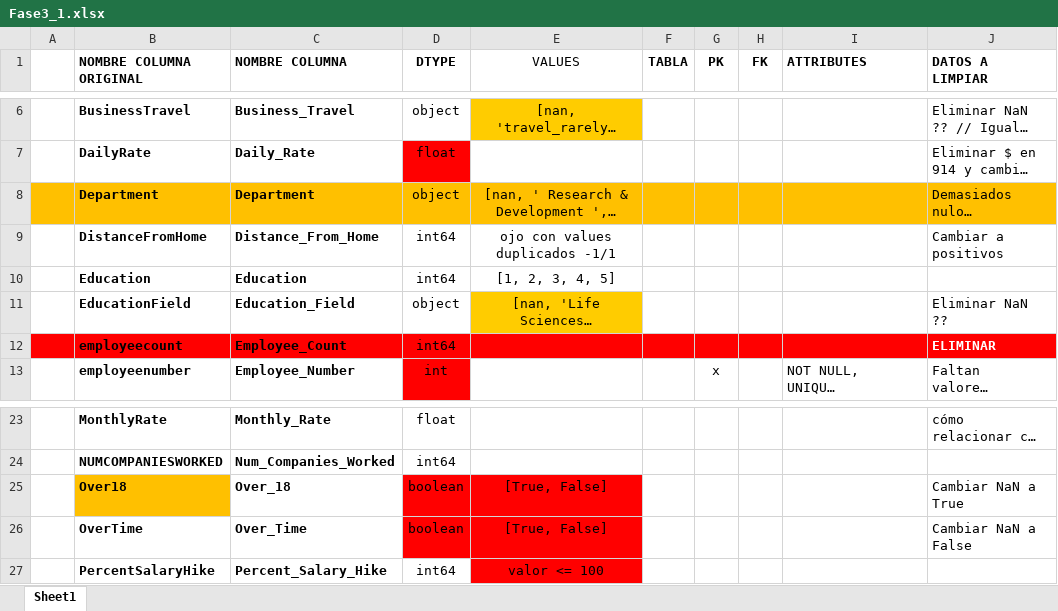
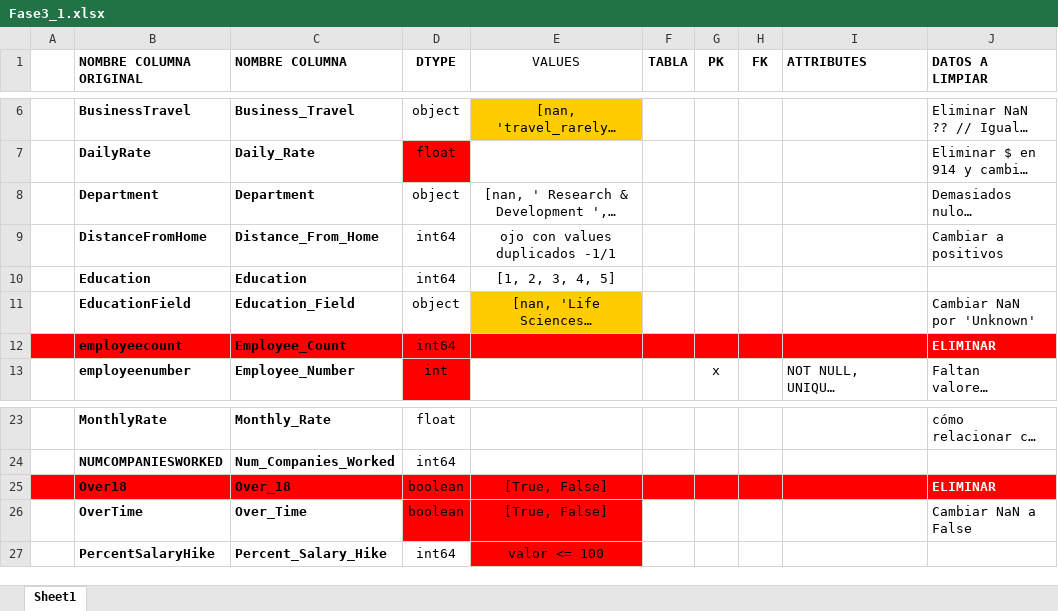
Before and after one commit to nuriancg/project-da-promo-H-module-3-team-1, an Excel workbook: Fase3_1.xlsx, sheet Sheet1, drawn as a sheet; only a part is shown, gaps mark what is left out; long unchanged cells end in …; values as stored, in another font and other column widths than the file's, no borders; the diff names each change by its address in the sheet, - before the commit and + after, or states it on an @@ line.

Commit message:
Actualizar Fase3_1.xlsx

```diff
--- a/Fase3_1.xlsx (sheet Sheet1)
+++ b/Fase3_1.xlsx (sheet Sheet1)
-A8:J8 fill: #FFC000
+A8:J8 fill: none
-J11 (DATOS A LIMPIAR): Eliminar NaN ??
+J11 (DATOS A LIMPIAR): Cambiar NaN por 'Unknown'
-A25 fill: none
+A25 fill: #FF0000
-B25 fill: #FFC000
+B25 fill: #FF0000
-C25 fill: none
+C25 fill: #FF0000
-F25:J25 fill: none
+F25:J25 fill: #FF0000
-J25 (DATOS A LIMPIAR): Cambiar NaN a True
+J25 (DATOS A LIMPIAR): ELIMINAR
@@ J25 bold: off → on, text colour: black → #FFFFFF @@
```
